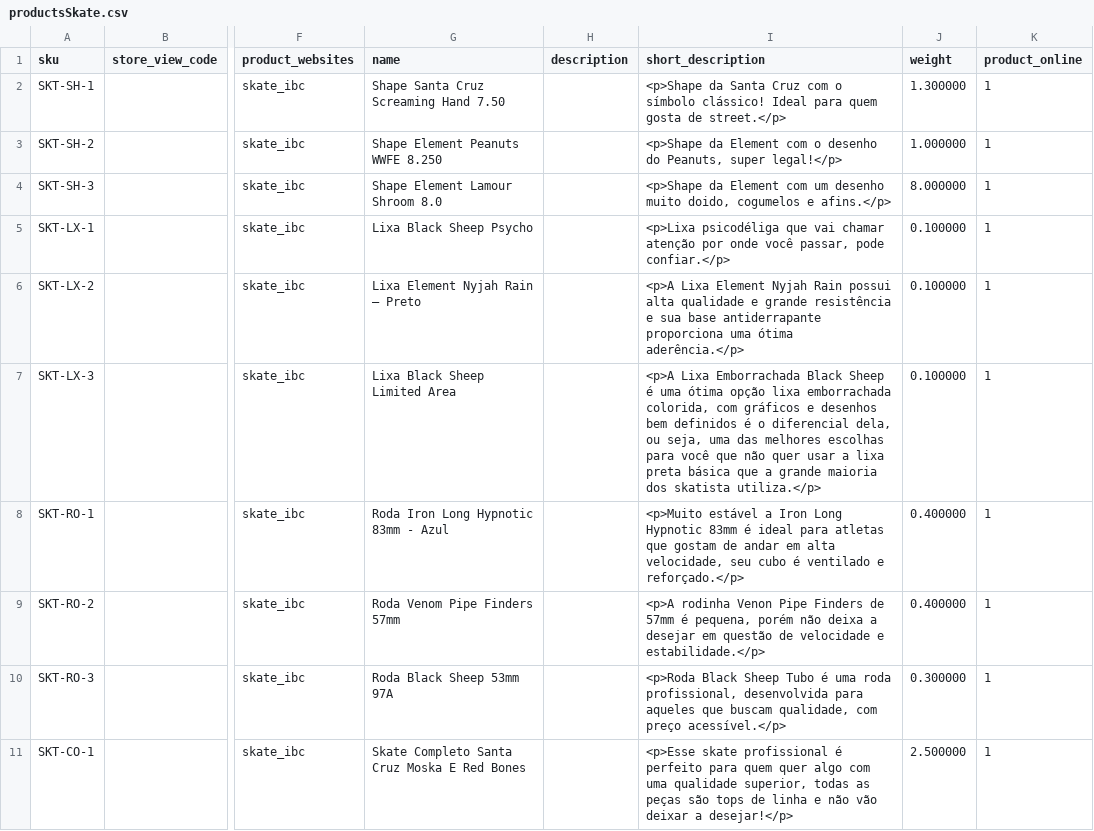
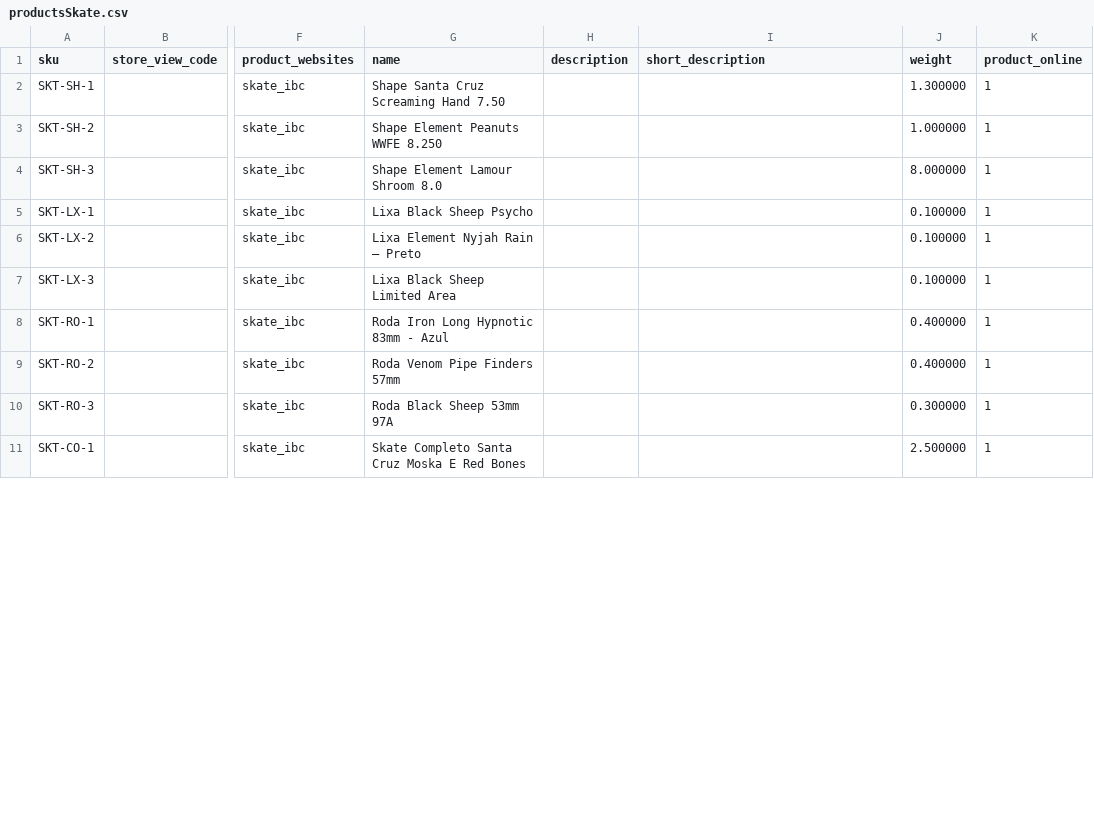
Before and after one commit to nathfborges/pde-pf-grupo1, a CSV file: app/code/Webjump/IBCBackend/Model/Product/csv/productsSkate.csv, drawn as a sheet; only a part is shown, gaps mark what is left out; the diff covers the shown part only; the diff names each change by its address in the sheet, - before the commit and + after, or states it on an @@ line.

Commit message:
Revert "add description to skate products"
This reverts commit 8e67e90c23fcb32ec7febd27629551db9cc81416.

```diff
--- a/app/code/Webjump/IBCBackend/Model/Product/csv/productsSkate.csv
+++ b/app/code/Webjump/IBCBackend/Model/Product/csv/productsSkate.csv
-I2 (short_description): <p>Shape da Santa Cruz com o símbolo clássico! Ideal para quem gosta de street.</p>
+I2 (short_description): (empty)
-I3 (short_description): <p>Shape da Element com o desenho do Peanuts, super legal!</p>
+I3 (short_description): (empty)
-I4 (short_description): <p>Shape da Element com um desenho muito doido, cogumelos e afins.</p>
+I4 (short_description): (empty)
-I5 (short_description): <p>Lixa psicodéliga que vai chamar atenção por onde você passar, pode confiar.</p>
+I5 (short_description): (empty)
-I6 (short_description): <p>A Lixa Element Nyjah Rain possui alta qualidade e grande resistência e sua base antiderrapante proporciona uma ótima aderência.</p>
+I6 (short_description): (empty)
-I7 (short_description): <p>A Lixa Emborrachada Black Sheep é uma ótima opção lixa emborrachada colorida, com gráficos e desenhos bem definidos é o diferencial dela, ou seja, uma das melhores escolhas para você que não quer usar a lixa preta básica que a grande maioria dos skatista utiliza.</p>
+I7 (short_description): (empty)
-I8 (short_description): <p>Muito estável a Iron Long Hypnotic 83mm é ideal para atletas que gostam de andar em alta velocidade, seu cubo é ventilado e reforçado.</p>
+I8 (short_description): (empty)
-I9 (short_description): <p>A rodinha Venon Pipe Finders de 57mm é pequena, porém não deixa a desejar em questão de velocidade e estabilidade.</p>
+I9 (short_description): (empty)
-I10 (short_description): <p>Roda Black Sheep Tubo é uma roda profissional, desenvolvida para aqueles que buscam qualidade, com preço acessível.</p>
+I10 (short_description): (empty)
-I11 (short_description): <p>Esse skate profissional é perfeito para quem quer algo com uma qualidade superior, todas as peças são tops de linha e não vão deixar a desejar!</p>
+I11 (short_description): (empty)
```
Also changed, not shown: 10 edited cells elsewhere in this file.
